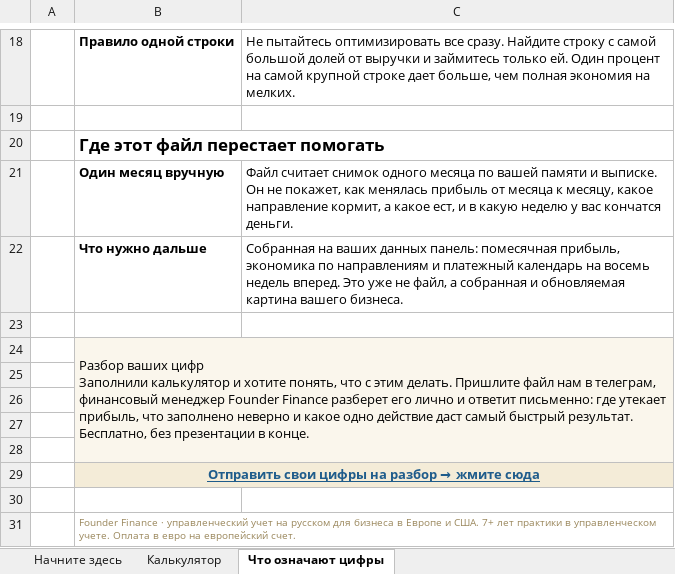
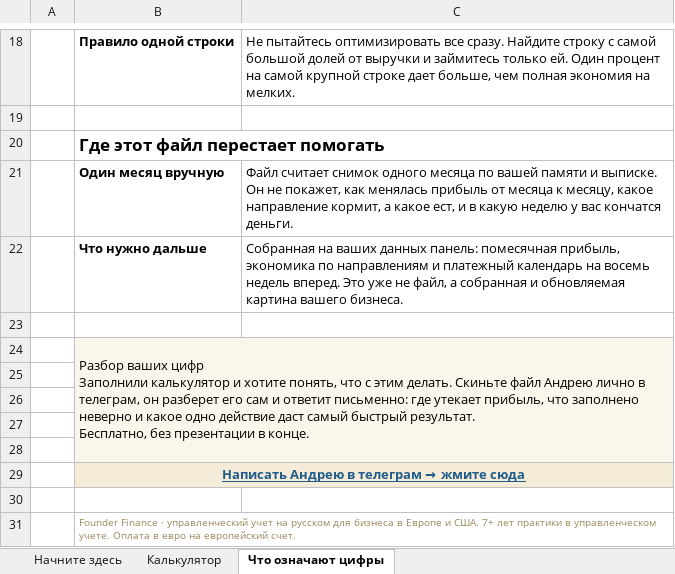
Before and after one commit to sychinnikov-max/sychinnikov-portal, an Excel workbook: founderfinance/lead-magnet/calculator-upravlencheskaya-pribyl.xlsx, sheet Что означают цифры, drawn as a sheet; only a part is shown, gaps mark what is left out; values as stored, in another font and other column widths than the file's, no borders; the diff names each change by its address in the sheet, - before the commit and + after, or states it on an @@ line.

```diff
--- a/founderfinance/lead-magnet/calculator-upravlencheskaya-pribyl.xlsx (sheet Что означают цифры)
+++ b/founderfinance/lead-magnet/calculator-upravlencheskaya-pribyl.xlsx (sheet Что означают цифры)
-B24: …этим делать. Пришлите файл нам в телеграм, финансовый менеджер Founder Finance разберет его лично и ответит…
+B24: …этим делать. Скиньте файл Андрею лично в телеграм, он разберет его сам и ответит…
@@ B29: Отправить свои цифры на разбор → жмите сюда → Написать Андрею в телеграм → жмите сюда @@
```
Also changed, not shown: sheet Калькулятор, sheet Начните здесь.
